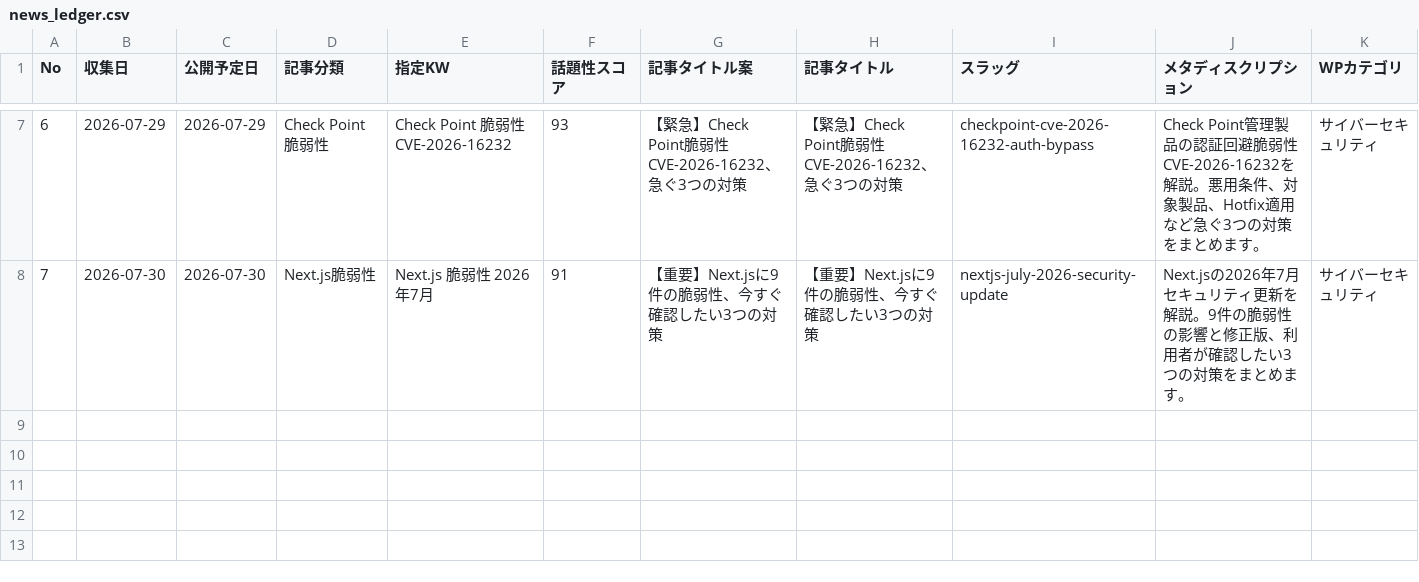
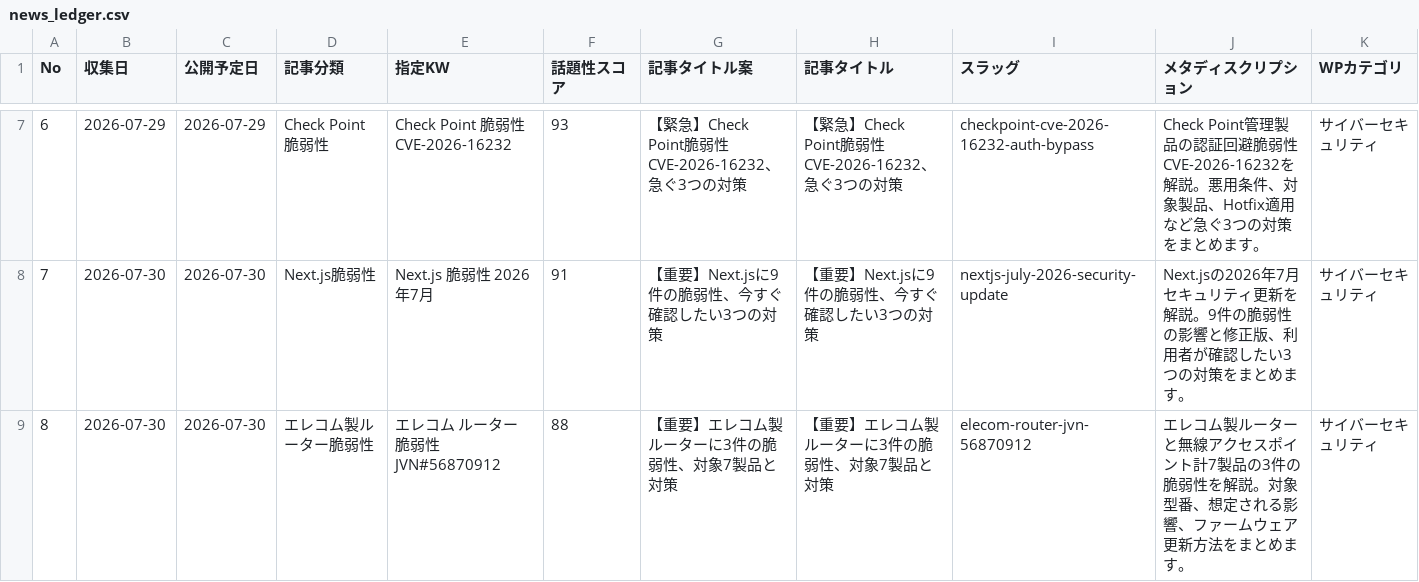
Before and after one commit to Teeeda112923/Wordpress_Post, a CSV file: projects/cybernote-security-news/data/news_ledger.csv, drawn as a sheet; only a part is shown, gaps mark what is left out; rows hold the shown columns only; the diff names each change by its address in the sheet, - before the commit and + after, or states it on an @@ line.

Commit message:
Add CyberNote ELECOM router security article

```diff
--- a/projects/cybernote-security-news/data/news_ledger.csv
+++ b/projects/cybernote-security-news/data/news_ledger.csv
+row 9: 8 | 2026-07-30 | 2026-07-30 | エレコム製ルーター脆弱性 | エレコム ルーター 脆弱性 JVN#56870912 | 88 | 【重要】エレコム製ルーターに3件の脆弱性、対象7製品と対策 | 【重要】エレコム製ルーターに3件の脆弱性、対象7製品と対策 | elecom-router-jvn-56870912 | エレコム製ルーターと無線アクセスポイント計7製品の3件の脆弱性を解説。対象型番、想定される影響、ファームウェア更新方法をまとめます。 | サイバーセキュリティ
```
Also changed, not shown: 2 other files.
